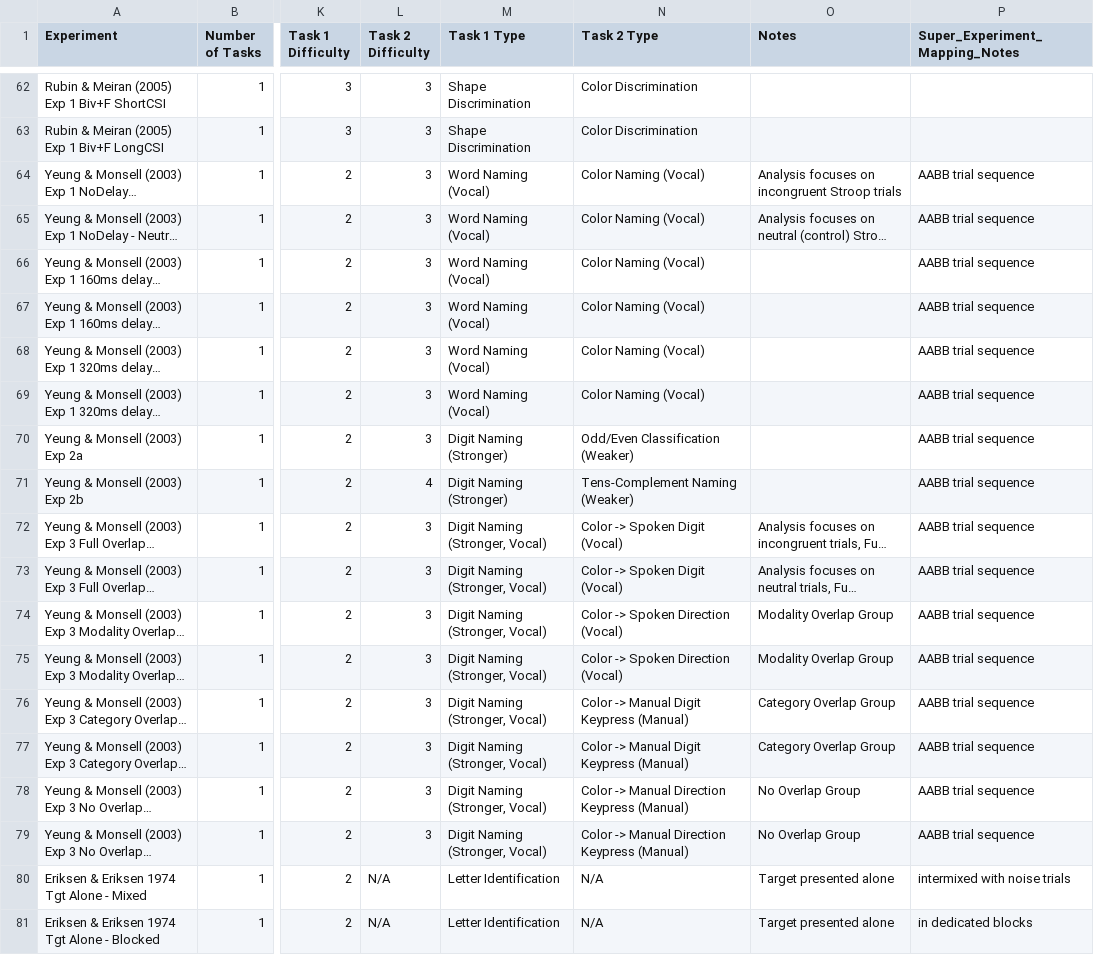
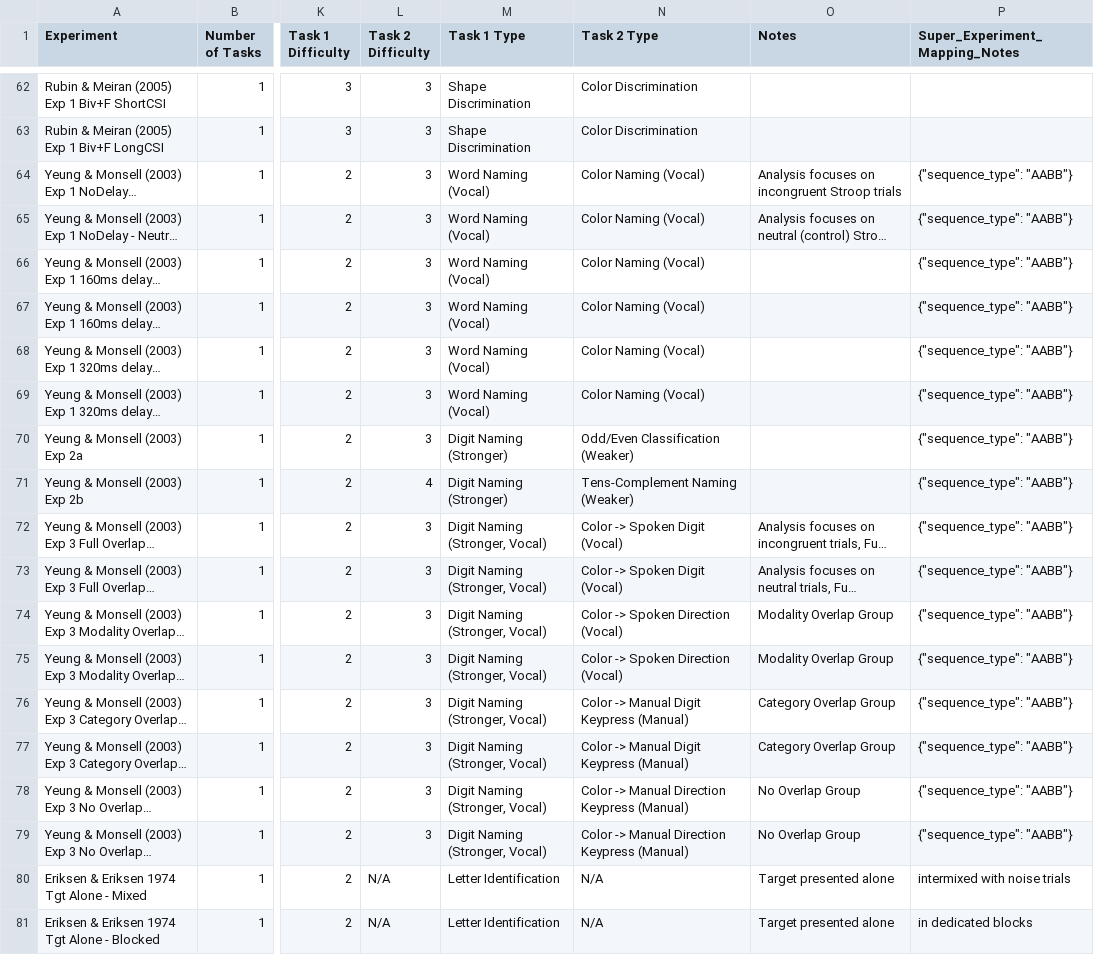
Before and after one commit to syntactic/Cognitive-Control-Paradigm-Integration, a CSV file: data/super_experiment_design_space.csv, drawn as a sheet; only a part is shown, gaps mark what is left out; long unchanged cells end in …; the diff covers the shown part only; the diff names each change by its address in the sheet, - before the commit and + after, or states it on an @@ line.

Commit message:
Added latest version of CSVs - using JSON format for SE mapping notes in the first part of the high level CSV.

```diff
--- a/data/super_experiment_design_space.csv
+++ b/data/super_experiment_design_space.csv
-P64:P79 (Super_Experiment_Mapping_Notes): AABB trial sequence
+P64:P79 (Super_Experiment_Mapping_Notes): {"sequence_type": "AABB"}
```
Also changed, not shown: 21 edited cells elsewhere in this file, 1 other file.
